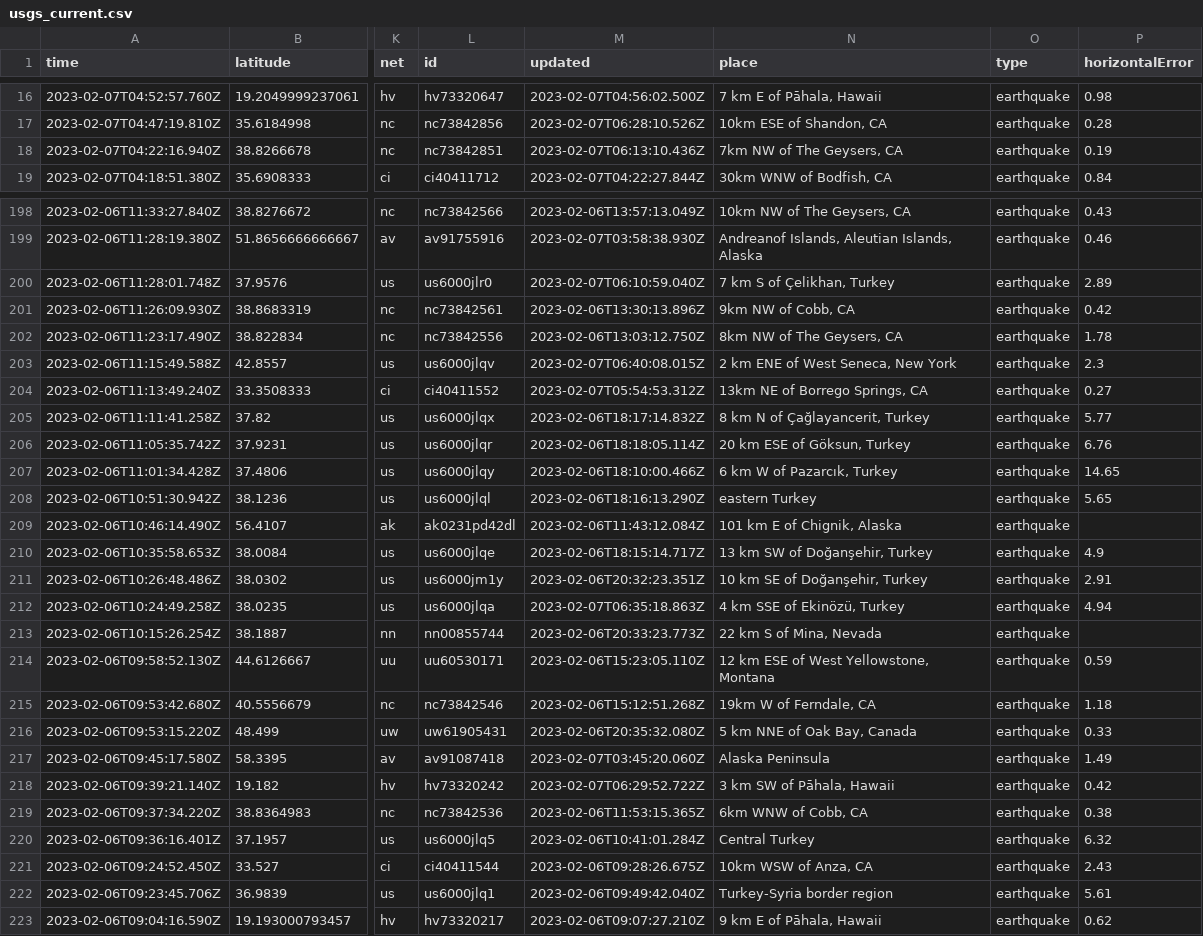
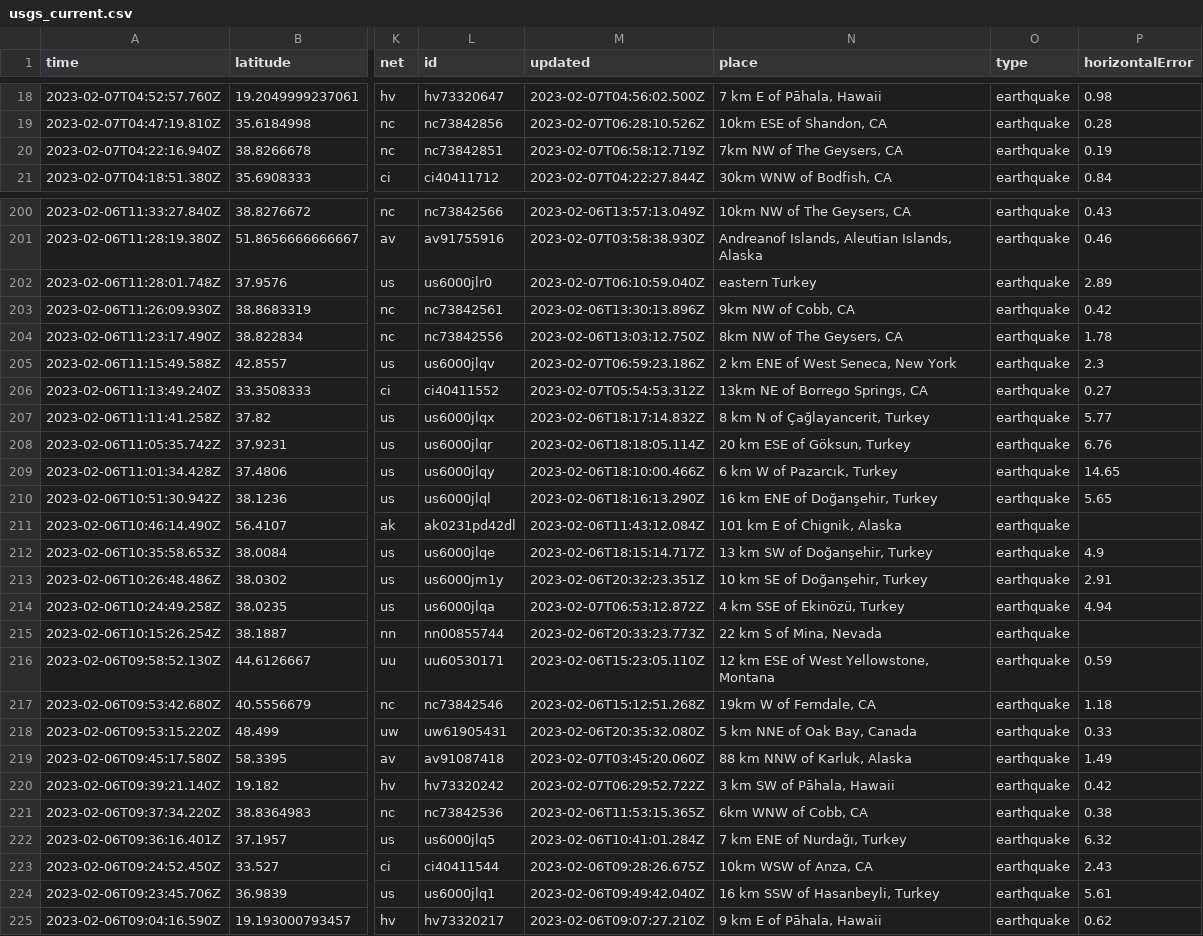
Before and after one commit to mattrehbein/nicar22-github-actions, a CSV file: usgs_current.csv, drawn as a sheet; only a part is shown, gaps mark what is left out; addresses are those after the commit; the diff covers the shown part only; the diff names each change by its address in the sheet, - before the commit and + after, or states it on an @@ line.

```diff
--- a/usgs_current.csv
+++ b/usgs_current.csv
-M20 (updated): 2023-02-07T06:13:10.436Z
+M20 (updated): 2023-02-07T06:58:12.719Z
-N202 (place): 7 km S of Çelikhan, Turkey
+N202 (place): eastern Turkey
-M205 (updated): 2023-02-07T06:40:08.015Z
+M205 (updated): 2023-02-07T06:59:23.186Z
-N210 (place): eastern Turkey
+N210 (place): 16 km ENE of Doğanşehir, Turkey
-M214 (updated): 2023-02-07T06:35:18.863Z
+M214 (updated): 2023-02-07T06:53:12.872Z
-N219 (place): Alaska Peninsula
+N219 (place): 88 km NNW of Karluk, Alaska
-N222 (place): Central Turkey
+N222 (place): 7 km ENE of Nurdağı, Turkey
-N224 (place): Turkey-Syria border region
+N224 (place): 16 km SSW of Hasanbeyli, Turkey
```
Also changed, not shown: 2 added rows, 3 removed rows and 25 edited cells elsewhere in this file.
